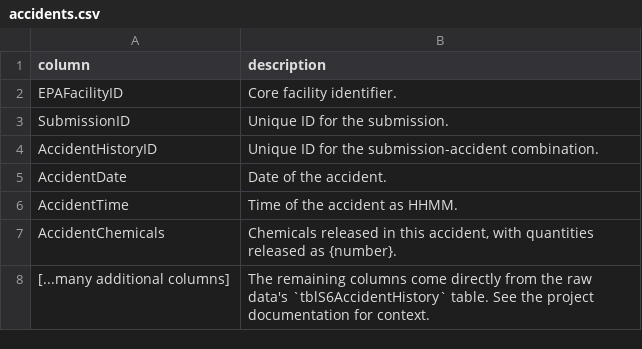
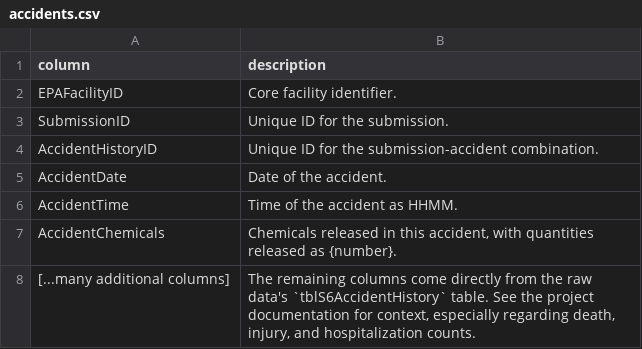
Before and after one commit to data-liberation-project/epa-rmp-spreadsheets, a CSV file: data/dictionaries/accidents.csv, drawn as a sheet.

Commit message:
Emphasize documentation for accident deaths/inj/hosp.

```diff
--- a/data/dictionaries/accidents.csv
+++ b/data/dictionaries/accidents.csv
@@ -7,2 +7,2 @@ AccidentTime,Time of the accident as HHMM.
 AccidentChemicals,"Chemicals released in this accident, with quantities released as {number}."
-[...many additional columns],The remaining columns come directly from the raw data's `tblS6AccidentHistory` table. See the project documentation for context.
+[...many additional columns],"The remaining columns come directly from the raw data's `tblS6AccidentHistory` table. See the project documentation for context, especially regarding death, injury, and hospitalization counts."
```
